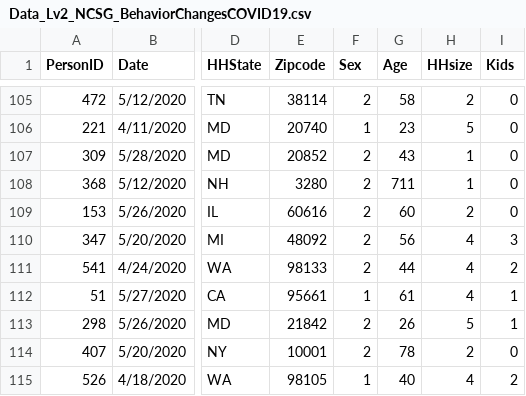
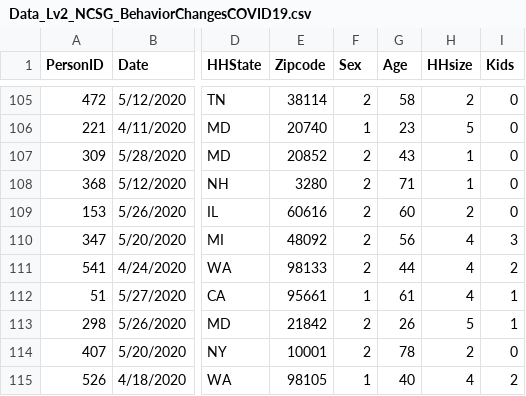
Before and after one commit to ladavis4/datachallenge, a CSV file: Data_Lv2_NCSG_BehaviorChangesCOVID19.csv, drawn as a sheet; only a part is shown, gaps mark what is left out; the diff names each change by its address in the sheet, - before the commit and + after, or states it on an @@ line.

```diff
--- a/Data_Lv2_NCSG_BehaviorChangesCOVID19.csv
+++ b/Data_Lv2_NCSG_BehaviorChangesCOVID19.csv
-G108 (Age): 711
+G108 (Age): 71
```
Also changed, not shown: 1 other file.
